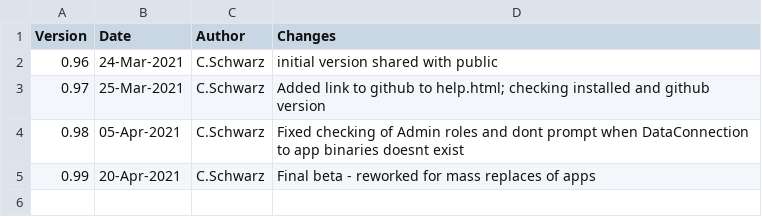
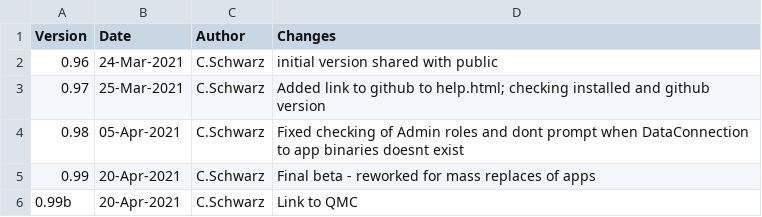
Before and after one commit to ChristofSchwarz/db_mash_databridgehub, a CSV file: versionhistory.csv, drawn as a sheet.

```diff
--- a/versionhistory.csv
+++ b/versionhistory.csv
@@ -5 +5,2 @@ Version,Date,Author,Changes
 0.99,20-Apr-2021,C.Schwarz,Final beta - reworked for mass replaces of apps
+0.99b,20-Apr-2021,C.Schwarz,Link to QMC
```
Also changed, not shown: 5 other files.
